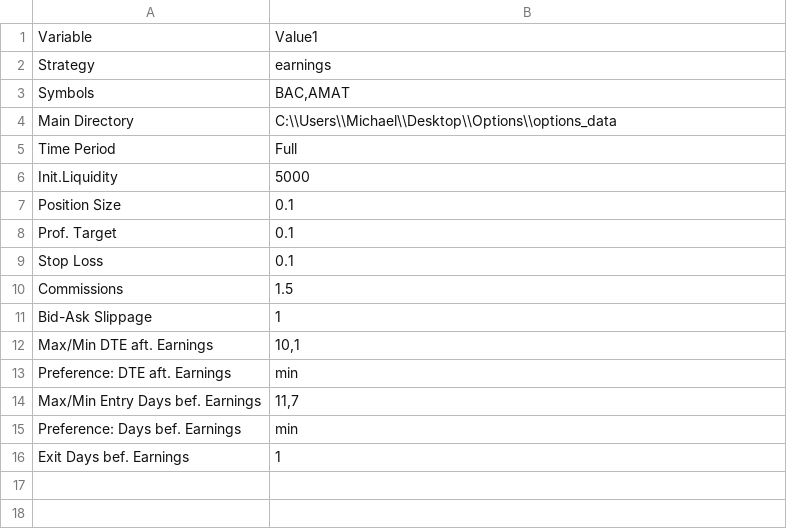
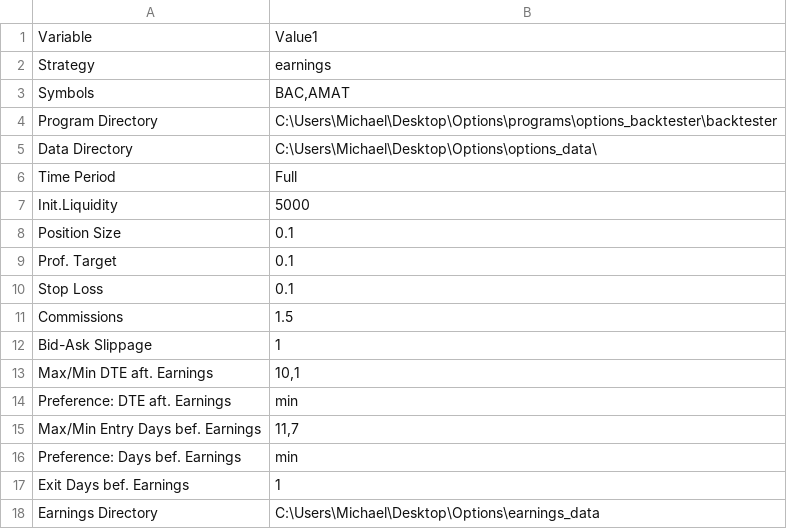
Before and after one commit to michaelchen-lab/options_backtester, a CSV file: backtester/config/earnings_config.csv (was earnings_config.csv), drawn as a sheet.

```diff
--- a/earnings_config.csv
+++ b/backtester/config/earnings_config.csv
@@ -3,3 +3,4 @@ Strategy,earnings
 Symbols,"BAC,AMAT"
-Main Directory,C:\\Users\\Michael\\Desktop\\Options\\options_data
+Program Directory,C:\Users\Michael\Desktop\Options\programs\options_backtester\backtester
+Data Directory,C:\Users\Michael\Desktop\Options\options_data\
 Time Period,Full
@@ -16 +17,2 @@ Preference: Days bef. Earnings,min
 Exit Days bef. Earnings,1
+Earnings Directory,C:\Users\Michael\Desktop\Options\earnings_data
```
Also changed, not shown: 14 other files.
